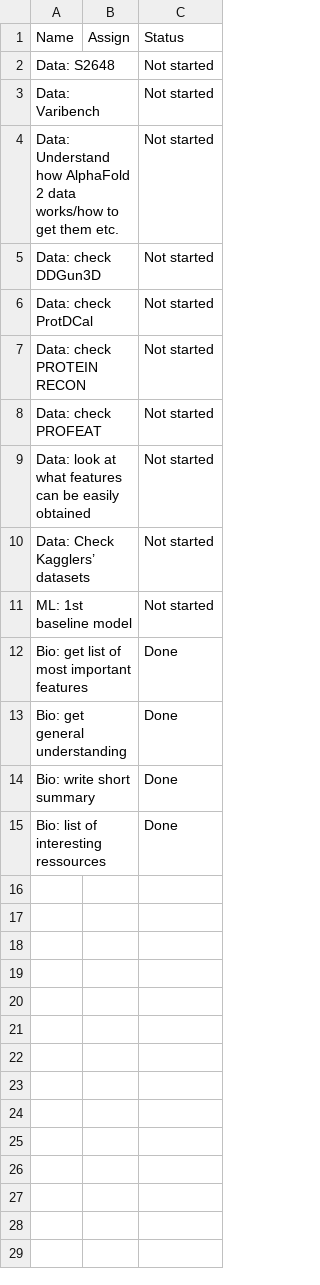
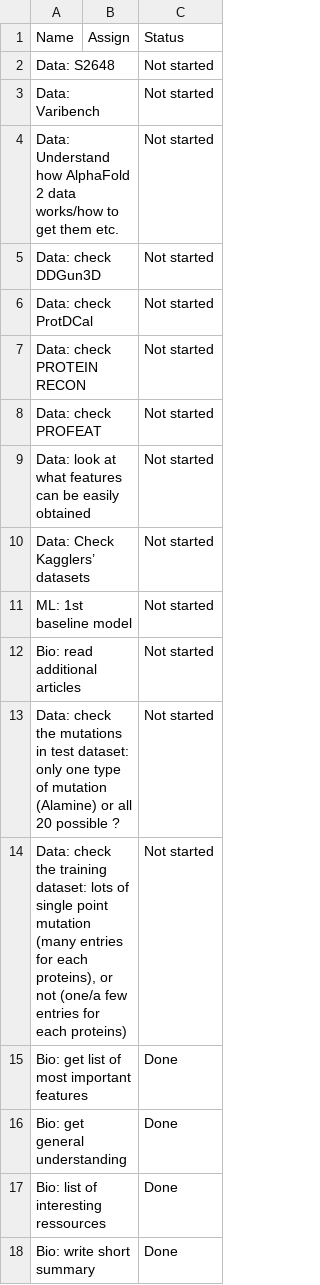
Before and after one commit to NiceSpark/novozymes-prediction, a CSV file: resources/Notion_MD/Kaggle Novozymes enzymes stability predictions 598e0dd870954780a9729d64ea23d24f/To Do a13d76fe79d248b480d06b75144c93ba.csv (was resources/Export-46a8cb89-db2e-485b-aac3-16bd4d834b94/Kaggle Novozymes enzymes stability predictions 598e0dd870954780a9729d64ea23d24f/To Do a13d76fe79d248b480d06b75144c93ba.csv), drawn as a sheet.

Commit message:
updated notion backup

```diff
--- a/resources/Export-46a8cb89-db2e-485b-aac3-16bd4d834b94/Kaggle Novozymes enzymes stability predictions 598e0dd870954780a9729d64ea23d24f/To Do a13d76fe79d248b480d06b75144c93ba.csv
+++ b/resources/Notion_MD/Kaggle Novozymes enzymes stability predictions 598e0dd870954780a9729d64ea23d24f/To Do a13d76fe79d248b480d06b75144c93ba.csv
@@ -11,5 +11,8 @@ Data: Check Kagglers’ datasets,,Not started
 ML: 1st baseline model,,Not started
+Bio: read additional articles,,Not started
+Data: check the mutations in test dataset: only one type of mutation (Alamine) or all 20 possible ?,,Not started
+"Data: check the training dataset: lots of single point mutation (many entries for each proteins), or not (one/a few entries for each proteins)",,Not started
 Bio: get list of most important features,,Done
 Bio: get general understanding,,Done
+"Bio: list of interesting ressources ",,Done
 Bio: write short summary,,Done
-"Bio: list of interesting ressources ",,Done
```
Also changed, not shown: 52 other files.
